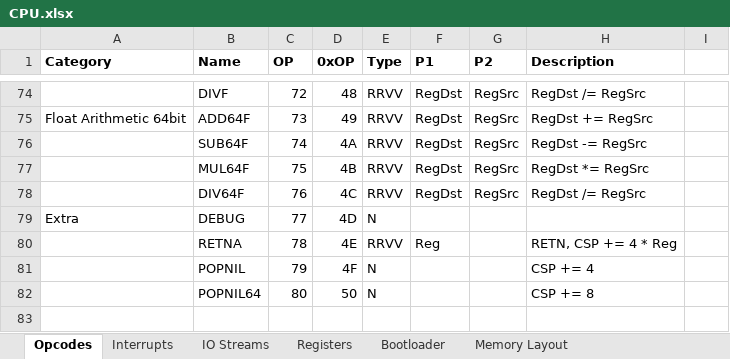
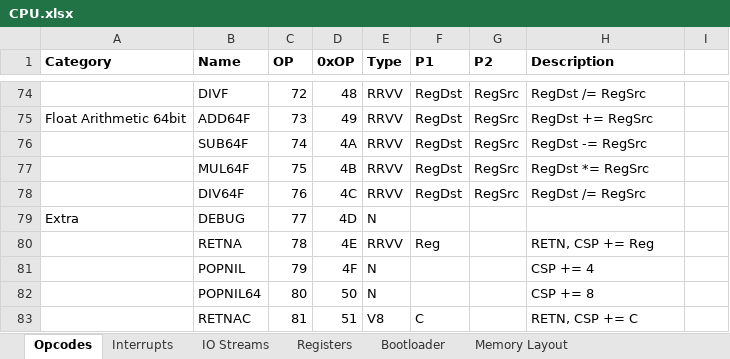
Before and after one commit to Doridian/HackCPU, an Excel workbook: docs/CPU.xlsx, sheet Opcodes, drawn as a sheet; only a part is shown, gaps mark what is left out; values as stored, in another font and other column widths than the file's, no borders; the diff names each change by its address in the sheet, - before the commit and + after, or states it on an @@ line.

Commit message:
Add RETNAC

```diff
--- a/docs/CPU.xlsx (sheet Opcodes)
+++ b/docs/CPU.xlsx (sheet Opcodes)
-H80 (Description): RETN, CSP += 4 * Reg
+H80 (Description): RETN, CSP += Reg
+row 83:  | RETNAC | 81 | 51 | V8 | C |  | RETN, CSP += C
```
Also changed, not shown: 5 other files.
